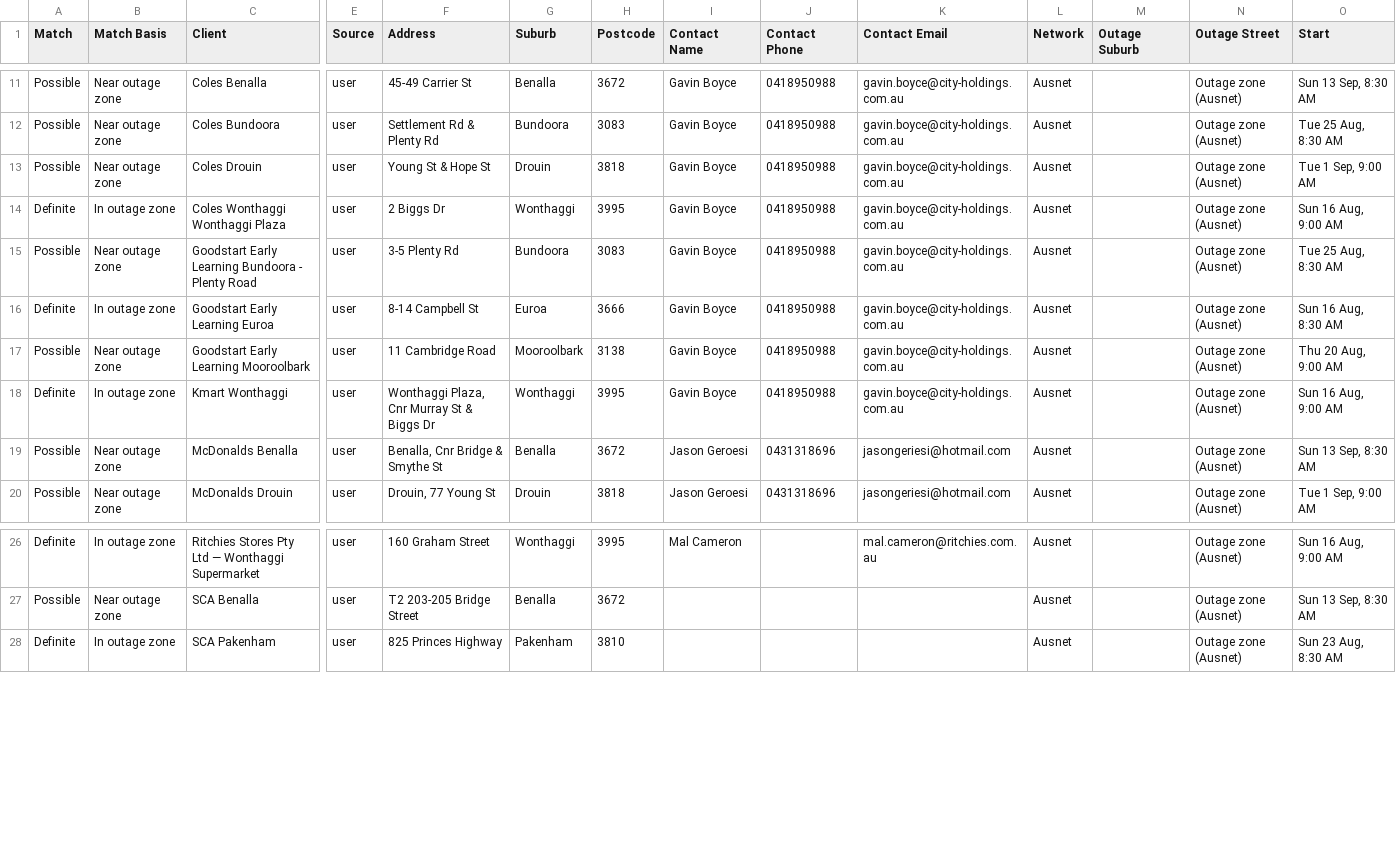
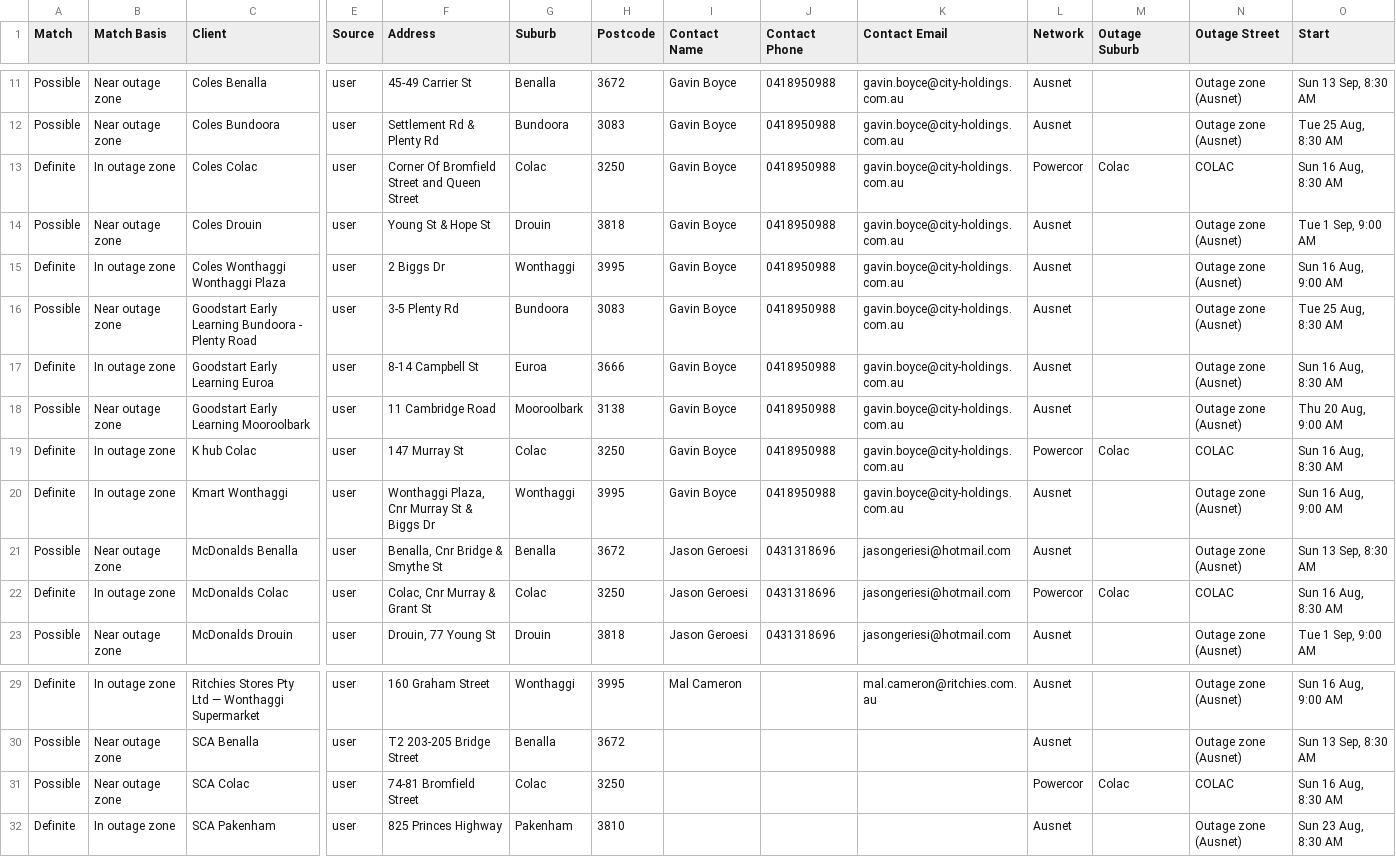
Before and after one commit to Nexus-Energy393/jemena-outages, a CSV file: docs/affected.csv, drawn as a sheet; only a part is shown, gaps mark what is left out; rows hold the shown columns only; the diff names each change by its address in the sheet, - before the commit and + after, or states it on an @@ line.

```diff
--- a/docs/affected.csv
+++ b/docs/affected.csv
+row 13: Definite | In outage zone | Coles Colac | user | Corner Of Bromfield Street and Queen Street | Colac | 3250 | Gavin Boyce | 0418950988 | gavin.boyce@city-holdings.com.au | Powercor | Colac | COLAC | Sun 16 Aug, 8:30 AM
+row 19: Definite | In outage zone | K hub Colac | user | 147 Murray St | Colac | 3250 | Gavin Boyce | 0418950988 | gavin.boyce@city-holdings.com.au | Powercor | Colac | COLAC | Sun 16 Aug, 8:30 AM
+row 22: Definite | In outage zone | McDonalds Colac | user | Colac, Cnr Murray & Grant St | Colac | 3250 | Jason Geroesi | 0431318696 | jasongeriesi@hotmail.com | Powercor | Colac | COLAC | Sun 16 Aug, 8:30 AM
+row 31: Possible | Near outage zone | SCA Colac | user | 74-81 Bromfield Street | Colac | 3250 |  |  |  | Powercor | Colac | COLAC | Sun 16 Aug, 8:30 AM
```
Also changed, not shown: 4 other files.
